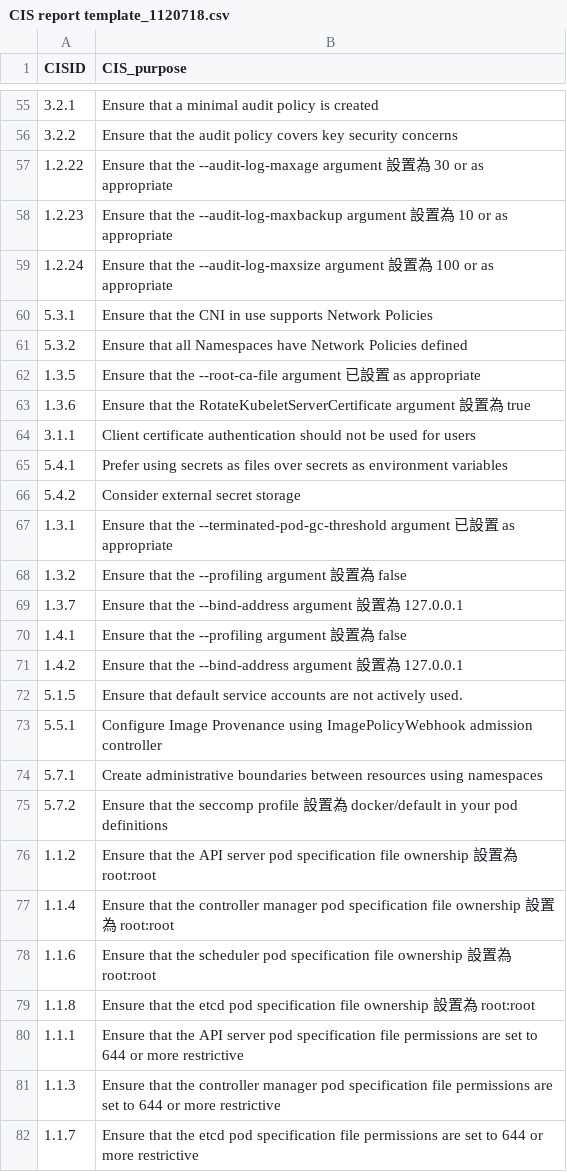
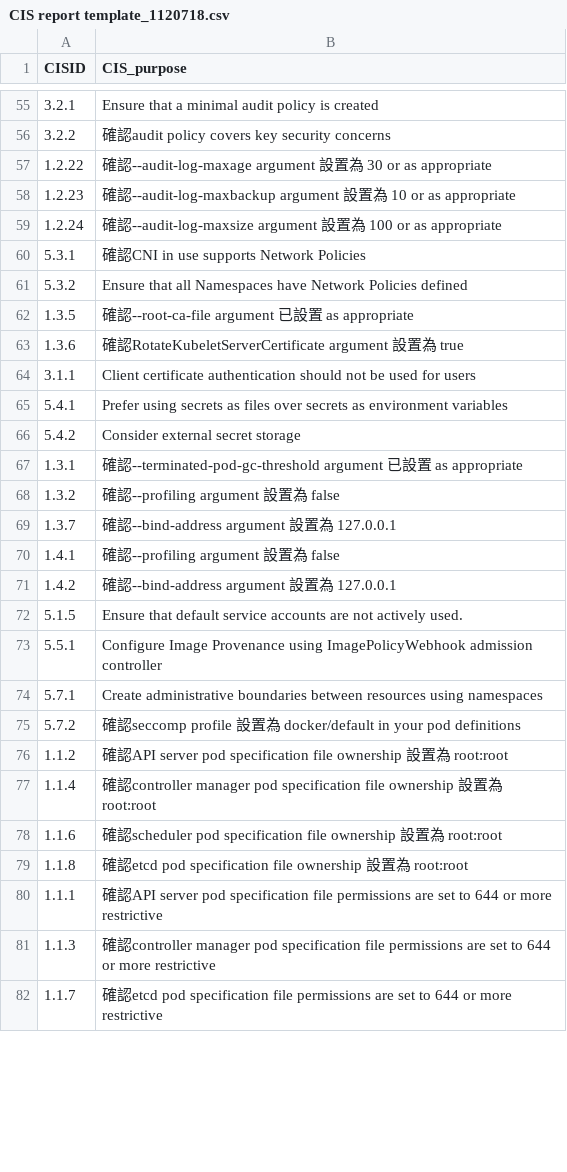
Before and after one commit to ellisliou/kubecls, a CSV file: CIS report template_1120718.csv, drawn as a sheet; only a part is shown, gaps mark what is left out; the diff covers the shown part only.

```diff
--- a/CIS report template_1120718.csv
+++ b/CIS report template_1120718.csv
@@ -55,10 +55,10 @@
 3.2.1,Ensure that a minimal audit policy is created
-3.2.2,Ensure that the audit policy covers key security concerns
-1.2.22,Ensure that the --audit-log-maxage argument 設置為 30 or as appropriate
-1.2.23,Ensure that the --audit-log-maxbackup argument 設置為 10 or as appropriate
-1.2.24,Ensure that the --audit-log-maxsize argument 設置為 100 or as appropriate
-5.3.1,Ensure that the CNI in use supports Network Policies
+3.2.2,確認audit policy covers key security concerns
+1.2.22,確認--audit-log-maxage argument 設置為 30 or as appropriate
+1.2.23,確認--audit-log-maxbackup argument 設置為 10 or as appropriate
+1.2.24,確認--audit-log-maxsize argument 設置為 100 or as appropriate
+5.3.1,確認CNI in use supports Network Policies
 5.3.2,Ensure that all Namespaces have Network Policies defined
-1.3.5,Ensure that the --root-ca-file argument 已設置 as appropriate
-1.3.6,Ensure that the RotateKubeletServerCertificate argument 設置為 true
+1.3.5,確認--root-ca-file argument 已設置 as appropriate
+1.3.6,確認RotateKubeletServerCertificate argument 設置為 true
 3.1.1,Client certificate authentication should not be used for users
@@ -66,7 +66,7 @@
 5.4.2,Consider external secret storage
-1.3.1,Ensure that the --terminated-pod-gc-threshold argument 已設置 as appropriate
-1.3.2,Ensure that the --profiling argument 設置為 false
-1.3.7,Ensure that the --bind-address argument 設置為 127.0.0.1
-1.4.1,Ensure that the --profiling argument 設置為 false
-1.4.2,Ensure that the --bind-address argument 設置為 127.0.0.1
+1.3.1,確認--terminated-pod-gc-threshold argument 已設置 as appropriate
+1.3.2,確認--profiling argument 設置為 false
+1.3.7,確認--bind-address argument 設置為 127.0.0.1
+1.4.1,確認--profiling argument 設置為 false
+1.4.2,確認--bind-address argument 設置為 127.0.0.1
 5.1.5,Ensure that default service accounts are not actively used.
@@ -74,9 +74,9 @@
 5.7.1,Create administrative boundaries between resources using namespaces
-5.7.2,Ensure that the seccomp profile 設置為 docker/default in your pod definitions
-1.1.2,Ensure that the API server pod specification file ownership 設置為 root:root
-1.1.4,Ensure that the controller manager pod specification file ownership 設置為 root:root
-1.1.6,Ensure that the scheduler pod specification file ownership 設置為 root:root
-1.1.8,Ensure that the etcd pod specification file ownership 設置為 root:root
-1.1.1,Ensure that the API server pod  specification file permissions are set to 644 or more restrictive
-1.1.3,Ensure that the controller manager pod specification file permissions are set to 644 or more restrictive
-1.1.7,Ensure that the etcd pod specification file permissions are set to 644 or more restrictive
+5.7.2,確認seccomp profile 設置為 docker/default in your pod definitions
+1.1.2,確認API server pod specification file ownership 設置為 root:root
+1.1.4,確認controller manager pod specification file ownership 設置為 root:root
+1.1.6,確認scheduler pod specification file ownership 設置為 root:root
+1.1.8,確認etcd pod specification file ownership 設置為 root:root
+1.1.1,確認API server pod  specification file permissions are set to 644 or more restrictive
+1.1.3,確認controller manager pod specification file permissions are set to 644 or more restrictive
+1.1.7,確認etcd pod specification file permissions are set to 644 or more restrictive
```
Also changed, not shown: 72 edited cells elsewhere in this file, output.csv, 16 other files.
